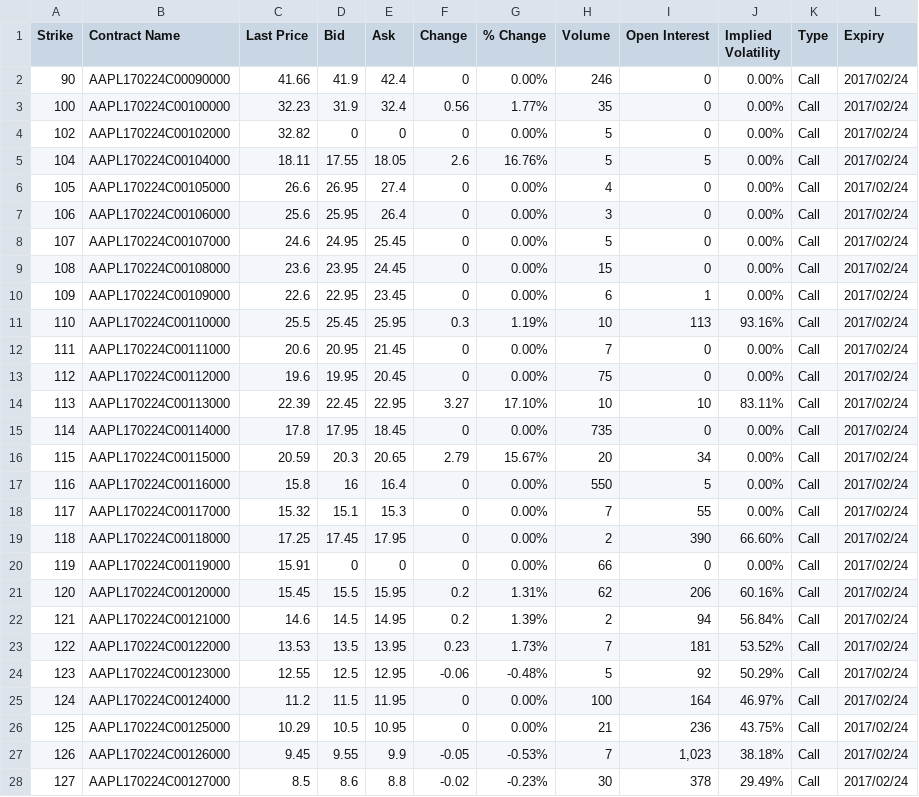
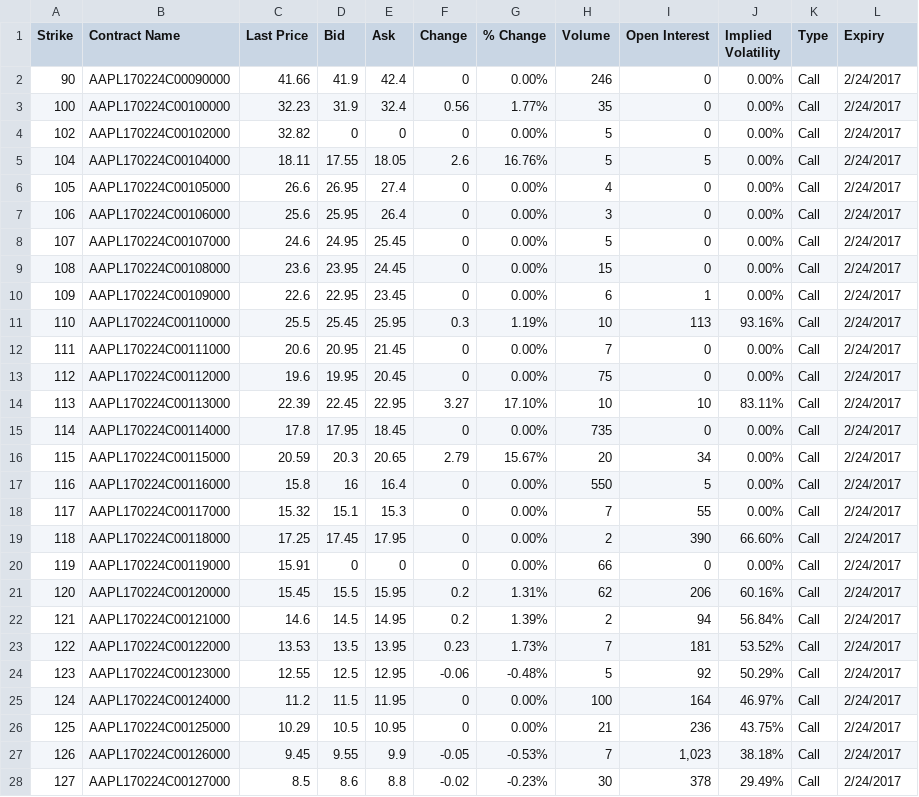
Before and after one commit to saeed349/R-Projects, a CSV file: 621/Assignment 1/test.csv, drawn as a sheet; only a part is shown; the diff covers the shown part only.

```diff
--- a/621/Assignment 1/test.csv
+++ b/621/Assignment 1/test.csv
@@ -1,28 +1,28 @@
 Strike,Contract Name,Last Price,Bid,Ask,Change,% Change,Volume,Open Interest,Implied Volatility,Type,Expiry
-90,AAPL170224C00090000,41.66,41.9,42.4,0,0.00%,246,0,0.00%,Call,2017/02/24
-100,AAPL170224C00100000,32.23,31.9,32.4,0.56,1.77%,35,0,0.00%,Call,2017/02/24
-102,AAPL170224C00102000,32.82,0,0,0,0.00%,5,0,0.00%,Call,2017/02/24
-104,AAPL170224C00104000,18.11,17.55,18.05,2.6,16.76%,5,5,0.00%,Call,2017/02/24
-105,AAPL170224C00105000,26.6,26.95,27.4,0,0.00%,4,0,0.00%,Call,2017/02/24
-106,AAPL170224C00106000,25.6,25.95,26.4,0,0.00%,3,0,0.00%,Call,2017/02/24
-107,AAPL170224C00107000,24.6,24.95,25.45,0,0.00%,5,0,0.00%,Call,2017/02/24
-108,AAPL170224C00108000,23.6,23.95,24.45,0,0.00%,15,0,0.00%,Call,2017/02/24
-109,AAPL170224C00109000,22.6,22.95,23.45,0,0.00%,6,1,0.00%,Call,2017/02/24
-110,AAPL170224C00110000,25.5,25.45,25.95,0.3,1.19%,10,113,93.16%,Call,2017/02/24
-111,AAPL170224C00111000,20.6,20.95,21.45,0,0.00%,7,0,0.00%,Call,2017/02/24
-112,AAPL170224C00112000,19.6,19.95,20.45,0,0.00%,75,0,0.00%,Call,2017/02/24
-113,AAPL170224C00113000,22.39,22.45,22.95,3.27,17.10%,10,10,83.11%,Call,2017/02/24
-114,AAPL170224C00114000,17.8,17.95,18.45,0,0.00%,735,0,0.00%,Call,2017/02/24
-115,AAPL170224C00115000,20.59,20.3,20.65,2.79,15.67%,20,34,0.00%,Call,2017/02/24
-116,AAPL170224C00116000,15.8,16,16.4,0,0.00%,550,5,0.00%,Call,2017/02/24
-117,AAPL170224C00117000,15.32,15.1,15.3,0,0.00%,7,55,0.00%,Call,2017/02/24
-118,AAPL170224C00118000,17.25,17.45,17.95,0,0.00%,2,390,66.60%,Call,2017/02/24
-119,AAPL170224C00119000,15.91,0,0,0,0.00%,66,0,0.00%,Call,2017/02/24
-120,AAPL170224C00120000,15.45,15.5,15.95,0.2,1.31%,62,206,60.16%,Call,2017/02/24
-121,AAPL170224C00121000,14.6,14.5,14.95,0.2,1.39%,2,94,56.84%,Call,2017/02/24
-122,AAPL170224C00122000,13.53,13.5,13.95,0.23,1.73%,7,181,53.52%,Call,2017/02/24
-123,AAPL170224C00123000,12.55,12.5,12.95,-0.06,-0.48%,5,92,50.29%,Call,2017/02/24
-124,AAPL170224C00124000,11.2,11.5,11.95,0,0.00%,100,164,46.97%,Call,2017/02/24
-125,AAPL170224C00125000,10.29,10.5,10.95,0,0.00%,21,236,43.75%,Call,2017/02/24
-126,AAPL170224C00126000,9.45,9.55,9.9,-0.05,-0.53%,7,"1,023",38.18%,Call,2017/02/24
-127,AAPL170224C00127000,8.5,8.6,8.8,-0.02,-0.23%,30,378,29.49%,Call,2017/02/24
+90,AAPL170224C00090000,41.66,41.9,42.4,0,0.00%,246,0,0.00%,Call,2/24/2017
+100,AAPL170224C00100000,32.23,31.9,32.4,0.56,1.77%,35,0,0.00%,Call,2/24/2017
+102,AAPL170224C00102000,32.82,0,0,0,0.00%,5,0,0.00%,Call,2/24/2017
+104,AAPL170224C00104000,18.11,17.55,18.05,2.6,16.76%,5,5,0.00%,Call,2/24/2017
+105,AAPL170224C00105000,26.6,26.95,27.4,0,0.00%,4,0,0.00%,Call,2/24/2017
+106,AAPL170224C00106000,25.6,25.95,26.4,0,0.00%,3,0,0.00%,Call,2/24/2017
+107,AAPL170224C00107000,24.6,24.95,25.45,0,0.00%,5,0,0.00%,Call,2/24/2017
+108,AAPL170224C00108000,23.6,23.95,24.45,0,0.00%,15,0,0.00%,Call,2/24/2017
+109,AAPL170224C00109000,22.6,22.95,23.45,0,0.00%,6,1,0.00%,Call,2/24/2017
+110,AAPL170224C00110000,25.5,25.45,25.95,0.3,1.19%,10,113,93.16%,Call,2/24/2017
+111,AAPL170224C00111000,20.6,20.95,21.45,0,0.00%,7,0,0.00%,Call,2/24/2017
+112,AAPL170224C00112000,19.6,19.95,20.45,0,0.00%,75,0,0.00%,Call,2/24/2017
+113,AAPL170224C00113000,22.39,22.45,22.95,3.27,17.10%,10,10,83.11%,Call,2/24/2017
+114,AAPL170224C00114000,17.8,17.95,18.45,0,0.00%,735,0,0.00%,Call,2/24/2017
+115,AAPL170224C00115000,20.59,20.3,20.65,2.79,15.67%,20,34,0.00%,Call,2/24/2017
+116,AAPL170224C00116000,15.8,16,16.4,0,0.00%,550,5,0.00%,Call,2/24/2017
+117,AAPL170224C00117000,15.32,15.1,15.3,0,0.00%,7,55,0.00%,Call,2/24/2017
+118,AAPL170224C00118000,17.25,17.45,17.95,0,0.00%,2,390,66.60%,Call,2/24/2017
+119,AAPL170224C00119000,15.91,0,0,0,0.00%,66,0,0.00%,Call,2/24/2017
+120,AAPL170224C00120000,15.45,15.5,15.95,0.2,1.31%,62,206,60.16%,Call,2/24/2017
+121,AAPL170224C00121000,14.6,14.5,14.95,0.2,1.39%,2,94,56.84%,Call,2/24/2017
+122,AAPL170224C00122000,13.53,13.5,13.95,0.23,1.73%,7,181,53.52%,Call,2/24/2017
+123,AAPL170224C00123000,12.55,12.5,12.95,-0.06,-0.48%,5,92,50.29%,Call,2/24/2017
+124,AAPL170224C00124000,11.2,11.5,11.95,0,0.00%,100,164,46.97%,Call,2/24/2017
+125,AAPL170224C00125000,10.29,10.5,10.95,0,0.00%,21,236,43.75%,Call,2/24/2017
+126,AAPL170224C00126000,9.45,9.55,9.9,-0.05,-0.53%,7,"1,023",38.18%,Call,2/24/2017
+127,AAPL170224C00127000,8.5,8.6,8.8,-0.02,-0.23%,30,378,29.49%,Call,2/24/2017
```
Also changed, not shown: 24 edited cells elsewhere in this file, 1 other file.
